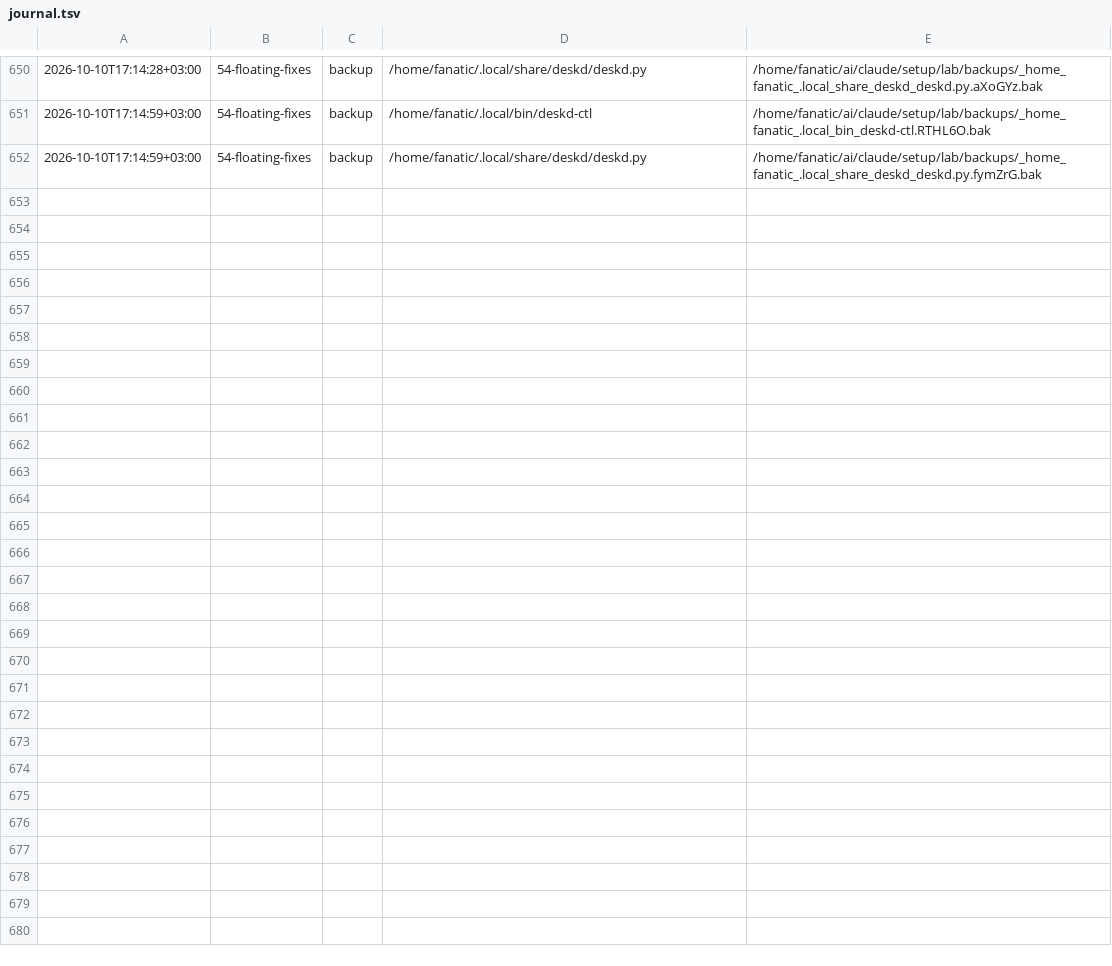
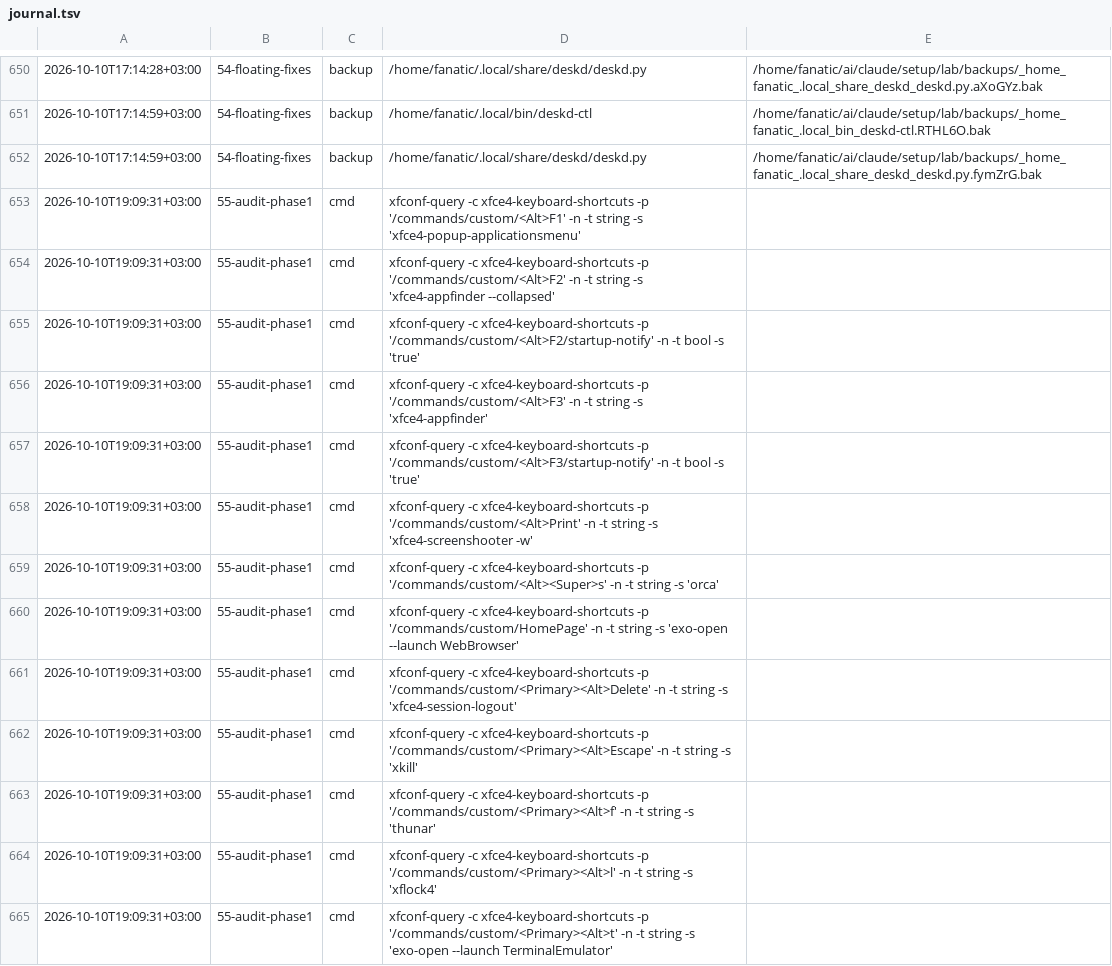
Before and after one commit to Rustam2704/arch-linux-min-setup, a TSV file: lab/journal.tsv, drawn as a sheet; only a part is shown, gaps mark what is left out; the diff covers the shown part only.

```diff
--- a/lab/journal.tsv
+++ b/lab/journal.tsv
@@ -652 +652,14 @@
 2026-10-10T17:14:59+03:00	54-floating-fixes	backup	/home/fanatic/.local/share/deskd/deskd.py	/home/fanatic/ai/claude/setup/lab/backups/_home_fanatic_.local_share_deskd_deskd.py.fymZrG.bak
+2026-10-10T19:09:31+03:00	55-audit-phase1	cmd	xfconf-query -c xfce4-keyboard-shortcuts -p '/commands/custom/<Alt>F1' -n -t string -s 'xfce4-popup-applicationsmenu'	
+2026-10-10T19:09:31+03:00	55-audit-phase1	cmd	xfconf-query -c xfce4-keyboard-shortcuts -p '/commands/custom/<Alt>F2' -n -t string -s 'xfce4-appfinder --collapsed'	
+2026-10-10T19:09:31+03:00	55-audit-phase1	cmd	xfconf-query -c xfce4-keyboard-shortcuts -p '/commands/custom/<Alt>F2/startup-notify' -n -t bool -s 'true'	
+2026-10-10T19:09:31+03:00	55-audit-phase1	cmd	xfconf-query -c xfce4-keyboard-shortcuts -p '/commands/custom/<Alt>F3' -n -t string -s 'xfce4-appfinder'	
+2026-10-10T19:09:31+03:00	55-audit-phase1	cmd	xfconf-query -c xfce4-keyboard-shortcuts -p '/commands/custom/<Alt>F3/startup-notify' -n -t bool -s 'true'	
+2026-10-10T19:09:31+03:00	55-audit-phase1	cmd	xfconf-query -c xfce4-keyboard-shortcuts -p '/commands/custom/<Alt>Print' -n -t string -s 'xfce4-screenshooter -w'	
+2026-10-10T19:09:31+03:00	55-audit-phase1	cmd	xfconf-query -c xfce4-keyboard-shortcuts -p '/commands/custom/<Alt><Super>s' -n -t string -s 'orca'	
+2026-10-10T19:09:31+03:00	55-audit-phase1	cmd	xfconf-query -c xfce4-keyboard-shortcuts -p '/commands/custom/HomePage' -n -t string -s 'exo-open --launch WebBrowser'	
+2026-10-10T19:09:31+03:00	55-audit-phase1	cmd	xfconf-query -c xfce4-keyboard-shortcuts -p '/commands/custom/<Primary><Alt>Delete' -n -t string -s 'xfce4-session-logout'	
+2026-10-10T19:09:31+03:00	55-audit-phase1	cmd	xfconf-query -c xfce4-keyboard-shortcuts -p '/commands/custom/<Primary><Alt>Escape' -n -t string -s 'xkill'	
+2026-10-10T19:09:31+03:00	55-audit-phase1	cmd	xfconf-query -c xfce4-keyboard-shortcuts -p '/commands/custom/<Primary><Alt>f' -n -t string -s 'thunar'	
+2026-10-10T19:09:31+03:00	55-audit-phase1	cmd	xfconf-query -c xfce4-keyboard-shortcuts -p '/commands/custom/<Primary><Alt>l' -n -t string -s 'xflock4'	
+2026-10-10T19:09:31+03:00	55-audit-phase1	cmd	xfconf-query -c xfce4-keyboard-shortcuts -p '/commands/custom/<Primary><Alt>t' -n -t string -s 'exo-open --launch TerminalEmulator'	
```
Also changed, not shown: 12 added rows elsewhere in this file, 8 other files.
